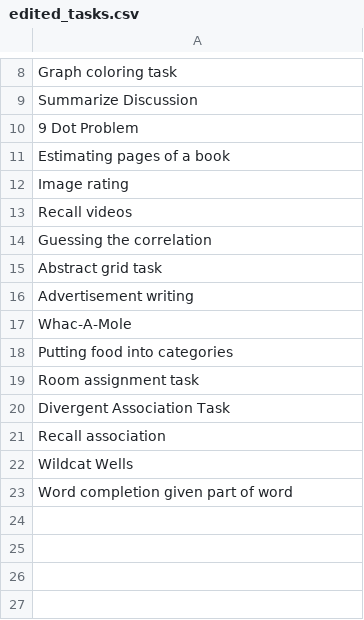
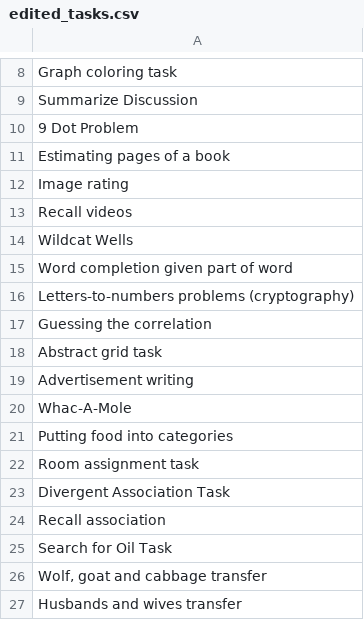
Before and after one commit to Watts-Lab/task-mapping, a CSV file: writeup to html pipeline/edited_tasks.csv, drawn as a sheet; only a part is shown, gaps mark what is left out.

```diff
--- a/writeup to html pipeline/edited_tasks.csv
+++ b/writeup to html pipeline/edited_tasks.csv
@@ -13,2 +13,5 @@ Image rating
 Recall videos
+Wildcat Wells
+Word completion given part of word
+Letters-to-numbers problems (cryptography)
 Guessing the correlation
@@ -21,3 +24,4 @@ Divergent Association Task
 Recall association
-Wildcat Wells
-Word completion given part of word
+Search for Oil Task
+"Wolf, goat and cabbage transfer"
+Husbands and wives transfer
```
Also changed, not shown: writeup to html pipeline/html/task-htmls.csv, 2 other files.
